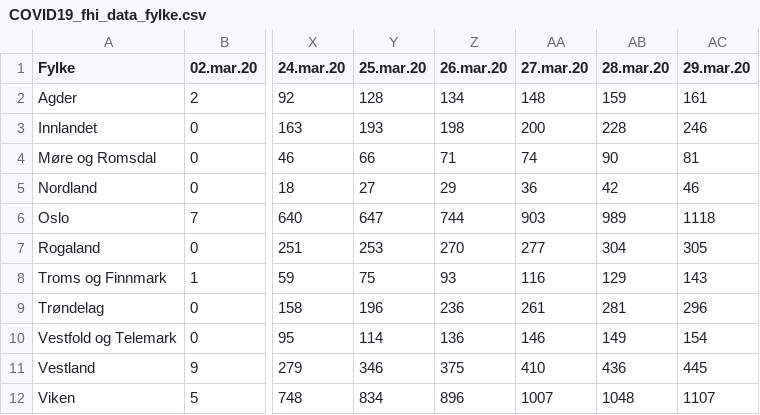
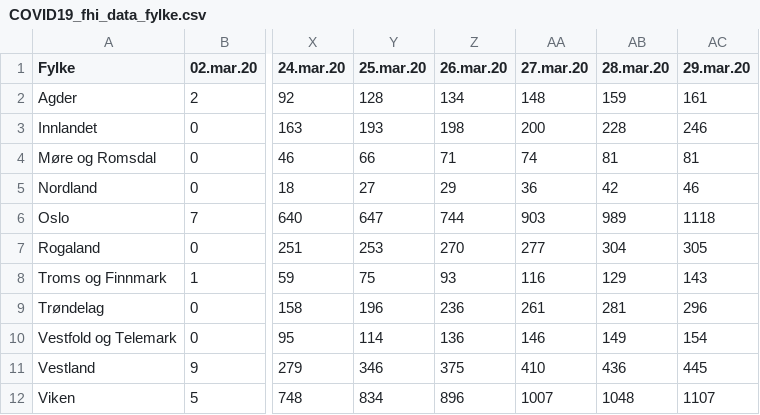
Before and after one commit to NRVA/COVID19_Norge, a CSV file: COVID19_fhi_data_fylke.csv, drawn as a sheet; only a part is shown, gaps mark what is left out; the diff names each change by its address in the sheet, - before the commit and + after, or states it on an @@ line.

```diff
--- a/COVID19_fhi_data_fylke.csv
+++ b/COVID19_fhi_data_fylke.csv
-AB4 (28.mar.20): 90
+AB4 (28.mar.20): 81
```
Also changed, not shown: 2 other files.
